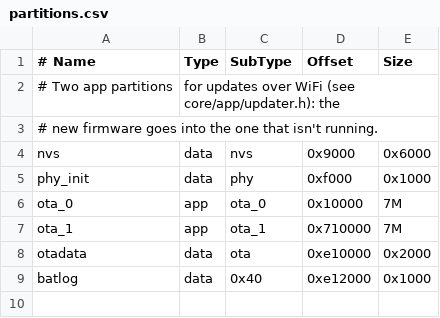
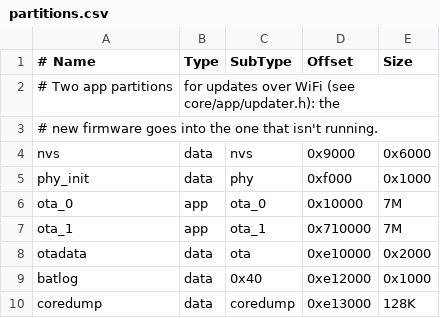
Before and after one commit to rcat3/DroneLab, a CSV file: platforms/esp-idf/boards/waveshare_esp32s3_touch_amoled_1_75/partitions.csv, drawn as a sheet; the diff names each change by its address in the sheet, - before the commit and + after, or states it on an @@ line.

```diff
--- a/platforms/esp-idf/boards/waveshare_esp32s3_touch_amoled_1_75/partitions.csv
+++ b/platforms/esp-idf/boards/waveshare_esp32s3_touch_amoled_1_75/partitions.csv
+row 10: coredump | data | coredump | 0xe13000 | 128K
```
Also changed, not shown: platforms/esp-idf/boards/waveshare_esp32s3_touch_lcd_1_46/partitions.csv, 8 other files.
